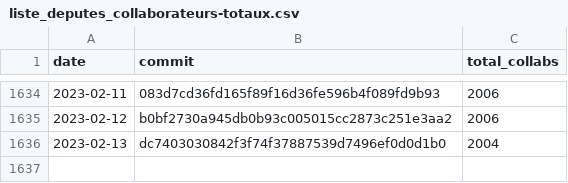
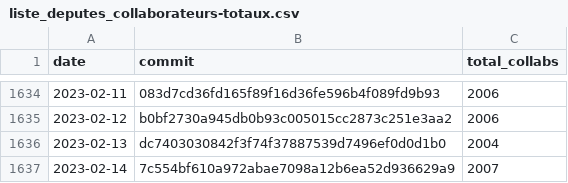
Before and after one commit to regardscitoyens/Collaborateurs-Parlement, a CSV file: data/liste_deputes_collaborateurs-totaux.csv, drawn as a sheet; only a part is shown, gaps mark what is left out.

Commit message:
update totaux

```diff
--- a/data/liste_deputes_collaborateurs-totaux.csv
+++ b/data/liste_deputes_collaborateurs-totaux.csv
@@ -1636 +1636,2 @@ date,commit,total_collabs
 2023-02-13,dc7403030842f3f74f37887539d7496ef0d0d1b0,2004
+2023-02-14,7c554bf610a972abae7098a12b6ea52d936629a9,2007
```
Also changed, not shown: data/liste_senateurs_collaborateurs-totaux.csv.
